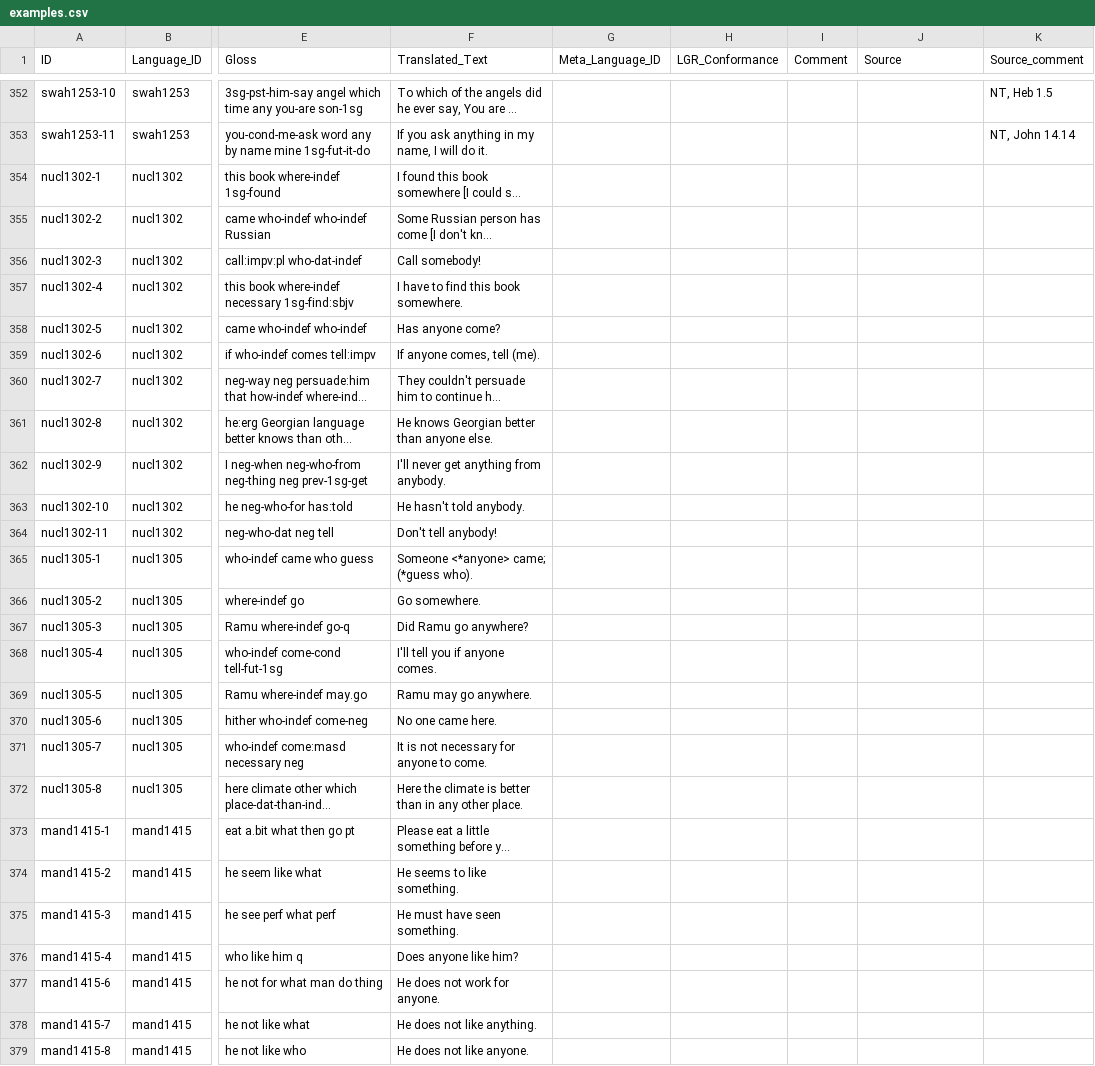
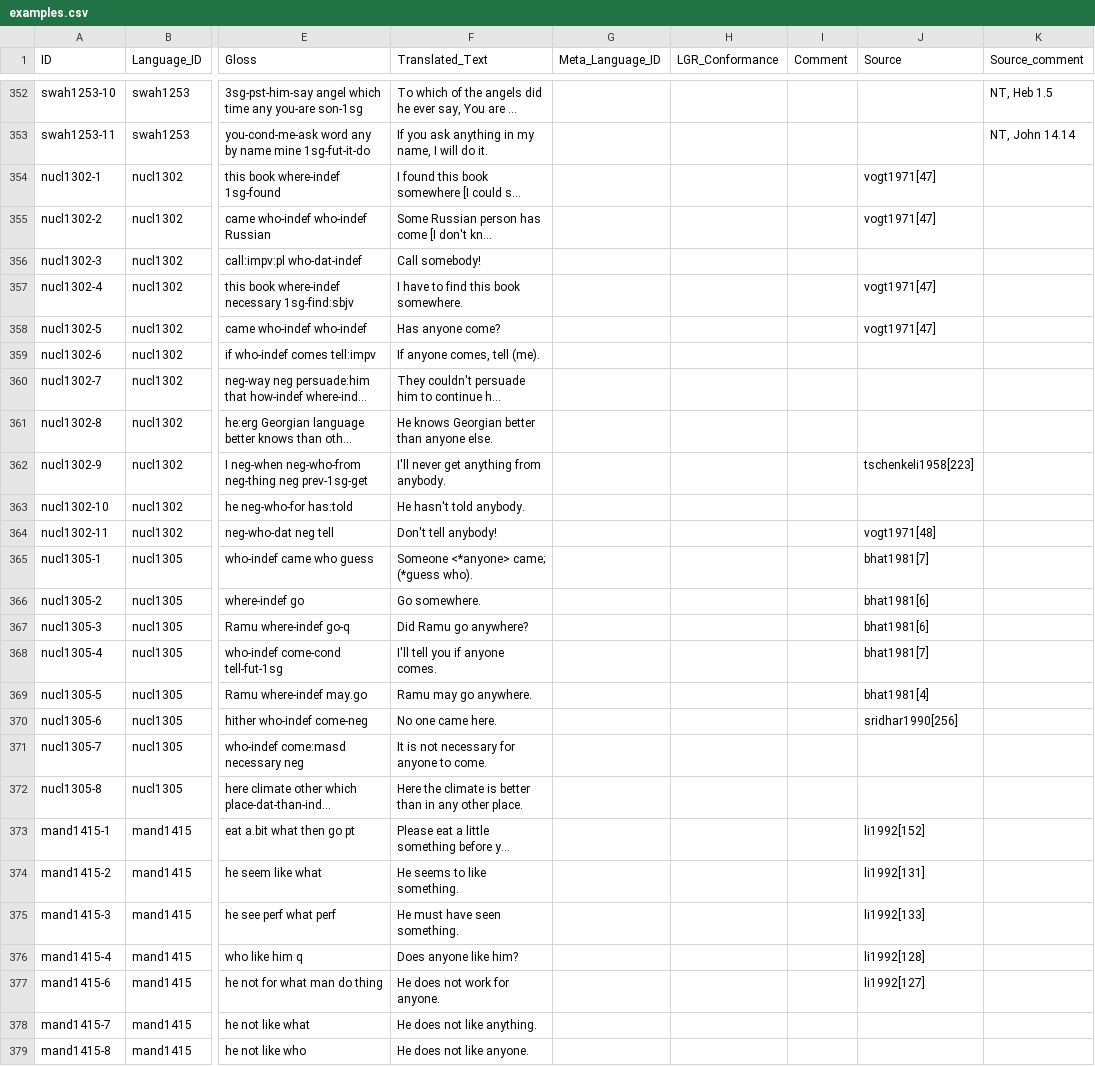
Before and after one commit to cldf-datasets/haspelmathindefpro, a CSV file: cldf/examples.csv, drawn as a sheet; only a part is shown, gaps mark what is left out; long unchanged cells end in …; the diff covers the shown part only; the diff names each change by its address in the sheet, - before the commit and + after, or states it on an @@ line.

```diff
--- a/cldf/examples.csv
+++ b/cldf/examples.csv
-J354:J355 (Source): (empty)
+J354:J355 (Source): vogt1971[47]
-J357:J358 (Source): (empty)
+J357:J358 (Source): vogt1971[47]
-J362 (Source): (empty)
+J362 (Source): tschenkeli1958[223]
-J364 (Source): (empty)
+J364 (Source): vogt1971[48]
-J365 (Source): (empty)
+J365 (Source): bhat1981[7]
-J366:J367 (Source): (empty)
+J366:J367 (Source): bhat1981[6]
-J368 (Source): (empty)
+J368 (Source): bhat1981[7]
-J369 (Source): (empty)
+J369 (Source): bhat1981[4]
-J370 (Source): (empty)
+J370 (Source): sridhar1990[256]
-J373 (Source): (empty)
+J373 (Source): li1992[152]
-J374 (Source): (empty)
+J374 (Source): li1992[131]
-J375 (Source): (empty)
+J375 (Source): li1992[133]
-J376 (Source): (empty)
+J376 (Source): li1992[128]
-J377 (Source): (empty)
+J377 (Source): li1992[127]
```
Also changed, not shown: 103 edited cells elsewhere in this file, 2 other files.
